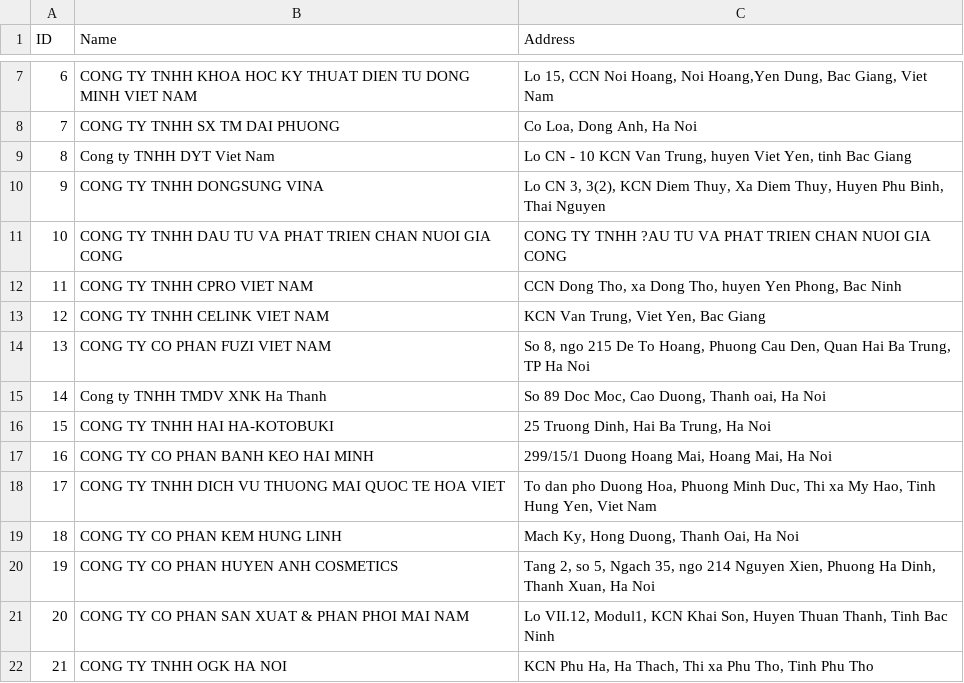
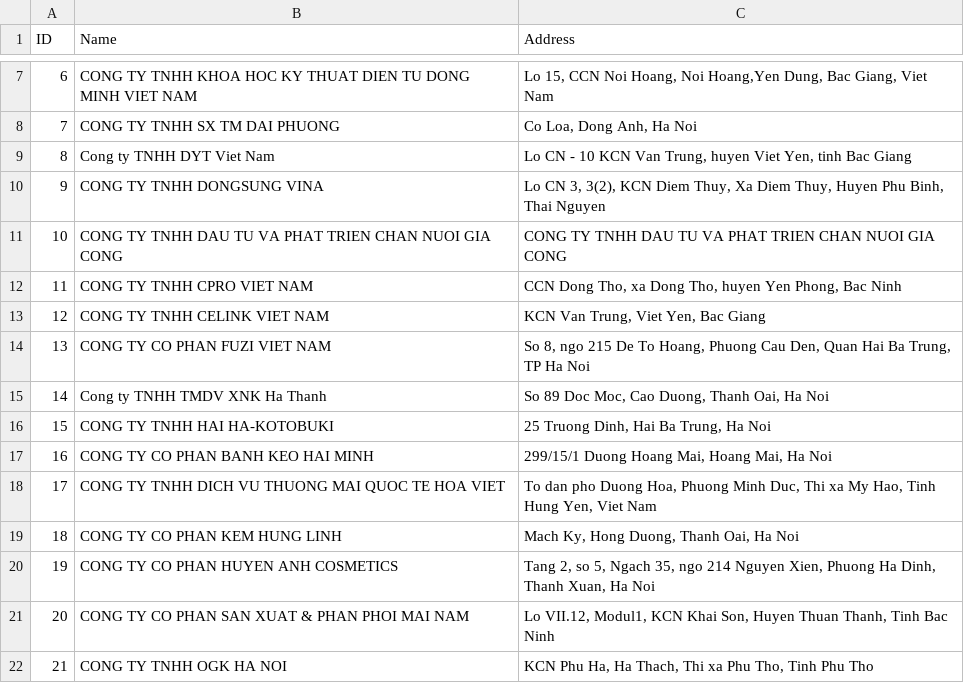
Before and after one commit to sontungkieu/Project-70m, a CSV file: data/destinations.csv, drawn as a sheet; only a part is shown, gaps mark what is left out.

Commit message:
Fix destination syntax

```diff
--- a/data/destinations.csv
+++ b/data/destinations.csv
@@ -10,3 +10,3 @@ ID,Name,Address
 9,CONG TY TNHH DONGSUNG VINA,"Lo CN 3, 3(2), KCN Diem Thuy, Xa Diem Thuy, Huyen Phu Binh, Thai Nguyen"
-10,CONG TY TNHH DAU TU VA PHAT TRIEN CHAN NUOI GIA CONG ,CONG TY TNHH ?AU TU VA PHAT TRIEN CHAN NUOI GIA CONG
+10,CONG TY TNHH DAU TU VA PHAT TRIEN CHAN NUOI GIA CONG ,CONG TY TNHH DAU TU VA PHAT TRIEN CHAN NUOI GIA CONG
 11,CONG TY TNHH CPRO VIET NAM,"CCN Dong Tho, xa Dong Tho, huyen Yen Phong, Bac Ninh"
@@ -14,3 +14,3 @@ ID,Name,Address
 13,CONG TY CO PHAN FUZI VIET NAM,"So 8, ngo 215 De To Hoang, Phuong Cau Den, Quan Hai Ba Trung, TP Ha Noi"
-14,Cong ty TNHH TMDV XNK Ha Thanh,"So 89 Doc Moc, Cao Duong, Thanh oai, Ha Noi"
+14,Cong ty TNHH TMDV XNK Ha Thanh,"So 89 Doc Moc, Cao Duong, Thanh Oai, Ha Noi"
 15,CONG TY TNHH HAI HA-KOTOBUKI,"25 Truong Dinh, Hai Ba Trung, Ha Noi    "
```
